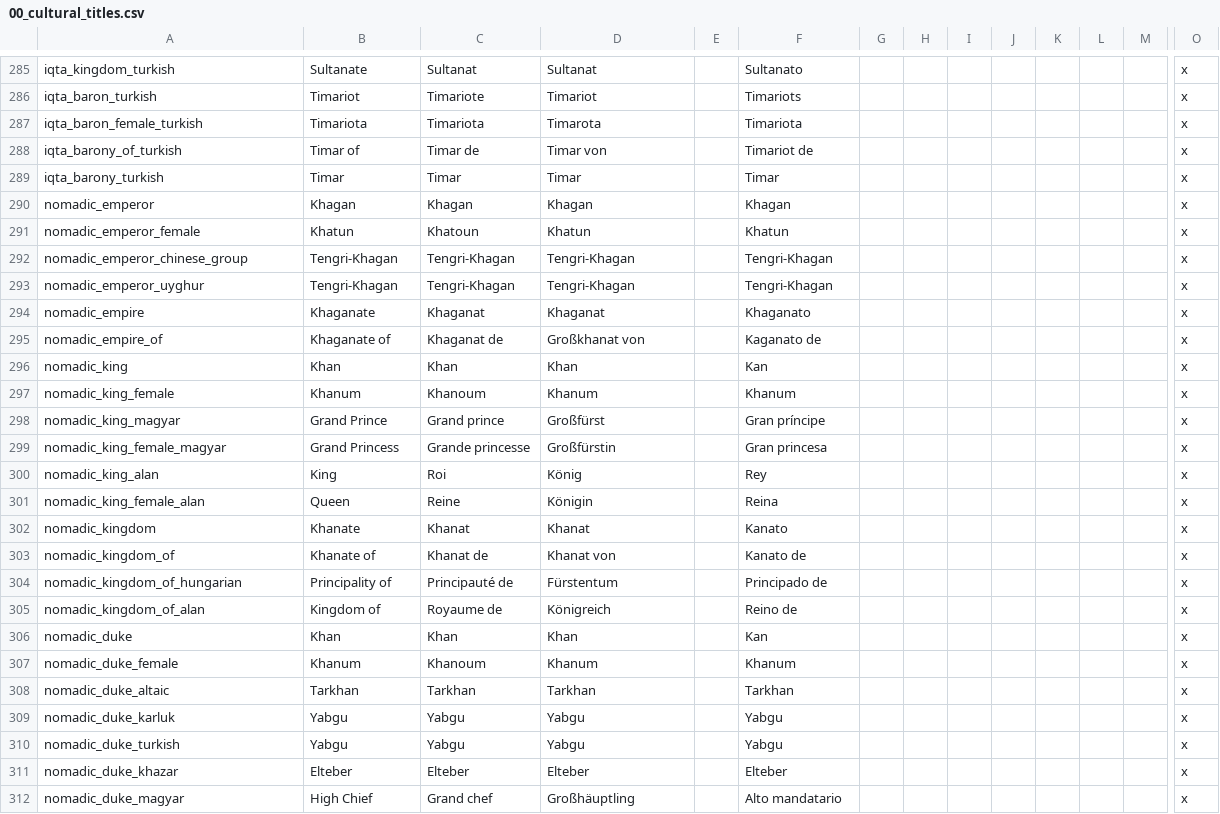
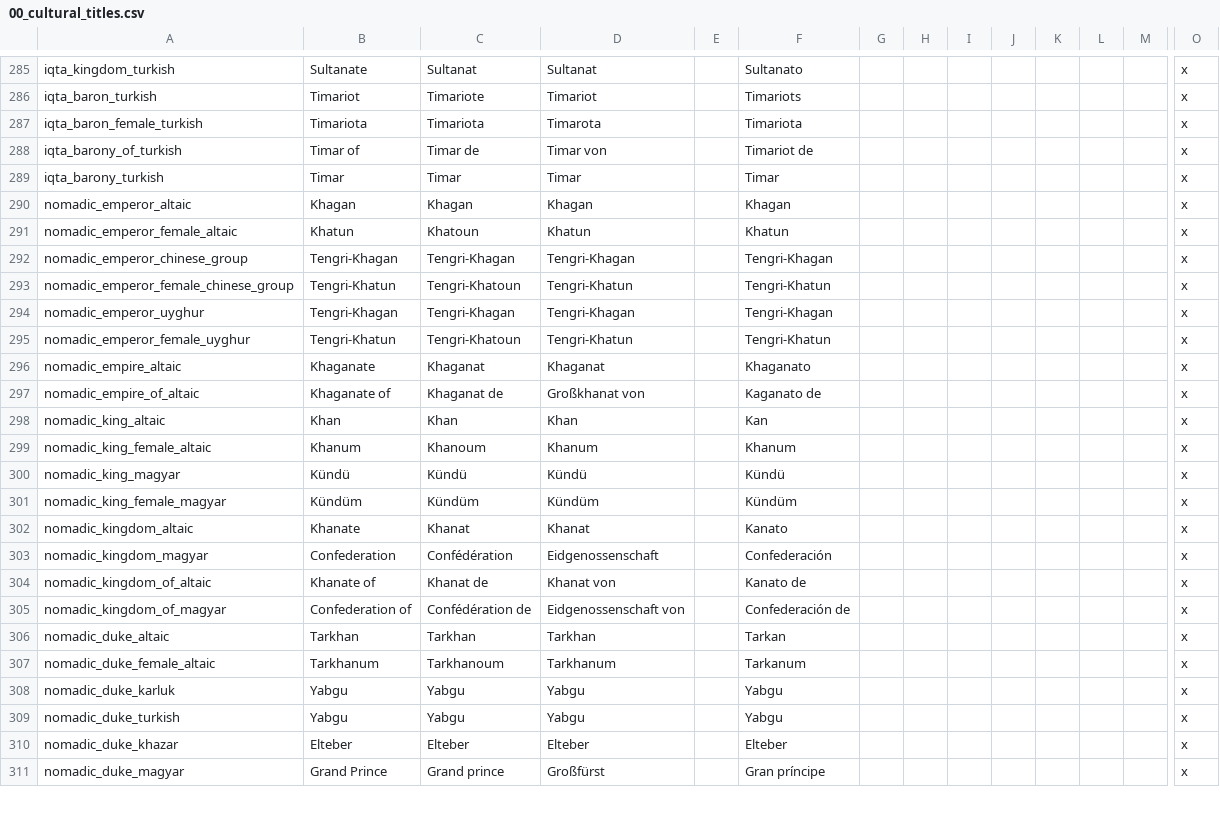
Before and after one commit to Aerotinge/TingedSlate, a CSV file: localisation/00_cultural_titles.csv, drawn as a sheet; only a part is shown, gaps mark what is left out; removed rows and columns are numbered as before the commit, all else as after; rows hold the shown columns only; the diff covers the shown part only; the diff names each change by its address in the sheet, - before the commit and + after, or states it on an @@ line.

Commit message:
nomadic_tribal_government: cultural_titles update and minor tweaks decisions: tributary_independent_normal fix

```diff
--- a/localisation/00_cultural_titles.csv
+++ b/localisation/00_cultural_titles.csv
-A290: nomadic_emperor
+A290: nomadic_emperor_altaic
-A291: nomadic_emperor_female
+A291: nomadic_emperor_female_altaic
+row 293: nomadic_emperor_female_chinese_group | Tengri-Khatun | Tengri-Khatoun | Tengri-Khatun |  | Tengri-Khatun |  |  |  |  |  |  |  | x
+row 295: nomadic_emperor_female_uyghur | Tengri-Khatun | Tengri-Khatoun | Tengri-Khatun |  | Tengri-Khatun |  |  |  |  |  |  |  | x
-A296: nomadic_empire
+A296: nomadic_empire_altaic
-A297: nomadic_empire_of
+A297: nomadic_empire_of_altaic
-A298: nomadic_king
+A298: nomadic_king_altaic
-A299: nomadic_king_female
+A299: nomadic_king_female_altaic
-B300: Grand Prince
+B300: Kündü
-C300: Grand prince
+C300: Kündü
-D300: Großfürst
+D300: Kündü
-F300: Gran príncipe
+F300: Kündü
-B301: Grand Princess
+B301: Kündüm
-C301: Grande princesse
+C301: Kündüm
-D301: Großfürstin
+D301: Kündüm
-F301: Gran princesa
+F301: Kündüm
-row 300: nomadic_king_alan | King | Roi | König |  | Rey |  |  |  |  |  |  |  | x
-row 301: nomadic_king_female_alan | Queen | Reine | Königin |  | Reina |  |  |  |  |  |  |  | x
-A302: nomadic_kingdom
+A302: nomadic_kingdom_altaic
+row 303: nomadic_kingdom_magyar | Confederation | Confédération | Eidgenossenschaft |  | Confederación |  |  |  |  |  |  |  | x
-A304: nomadic_kingdom_of
+A304: nomadic_kingdom_of_altaic
-row 304: nomadic_kingdom_of_hungarian | Principality of | Principauté de | Fürstentum |  | Principado de |  |  |  |  |  |  |  | x
-row 305: nomadic_kingdom_of_alan | Kingdom of | Royaume de | Königreich |  | Reino de |  |  |  |  |  |  |  | x
-row 306: nomadic_duke | Khan | Khan | Khan |  | Kan |  |  |  |  |  |  |  | x
-row 307: nomadic_duke_female | Khanum | Khanoum | Khanum |  | Khanum |  |  |  |  |  |  |  | x
+row 305: nomadic_kingdom_of_magyar | Confederation of | Confédération de | Eidgenossenschaft von |  | Confederación de |  |  |  |  |  |  |  | x
-F306: Tarkhan
+F306: Tarkan
+row 307: nomadic_duke_female_altaic | Tarkhanum | Tarkhanoum | Tarkhanum |  | Tarkanum |  |  |  |  |  |  |  | x
-B311: High Chief
+B311: Grand Prince
-C311: Grand chef
+C311: Grand prince
-D311: Großhäuptling
+D311: Großfürst
-F311: Alto mandatario
+F311: Gran príncipe
```
Also changed, not shown: 4 added rows, 3 removed rows and 6 edited cells elsewhere in this file, 3 other files.
